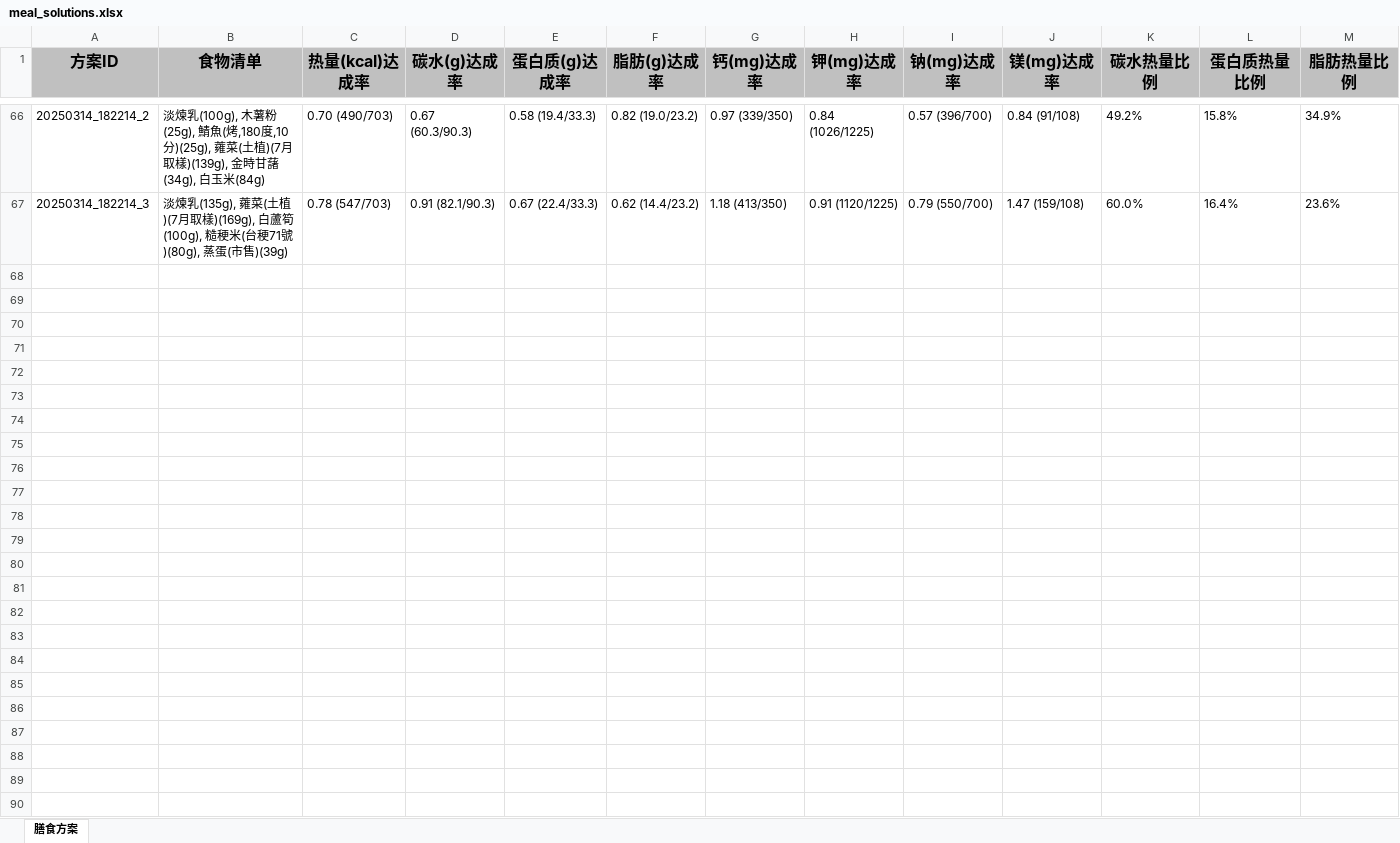
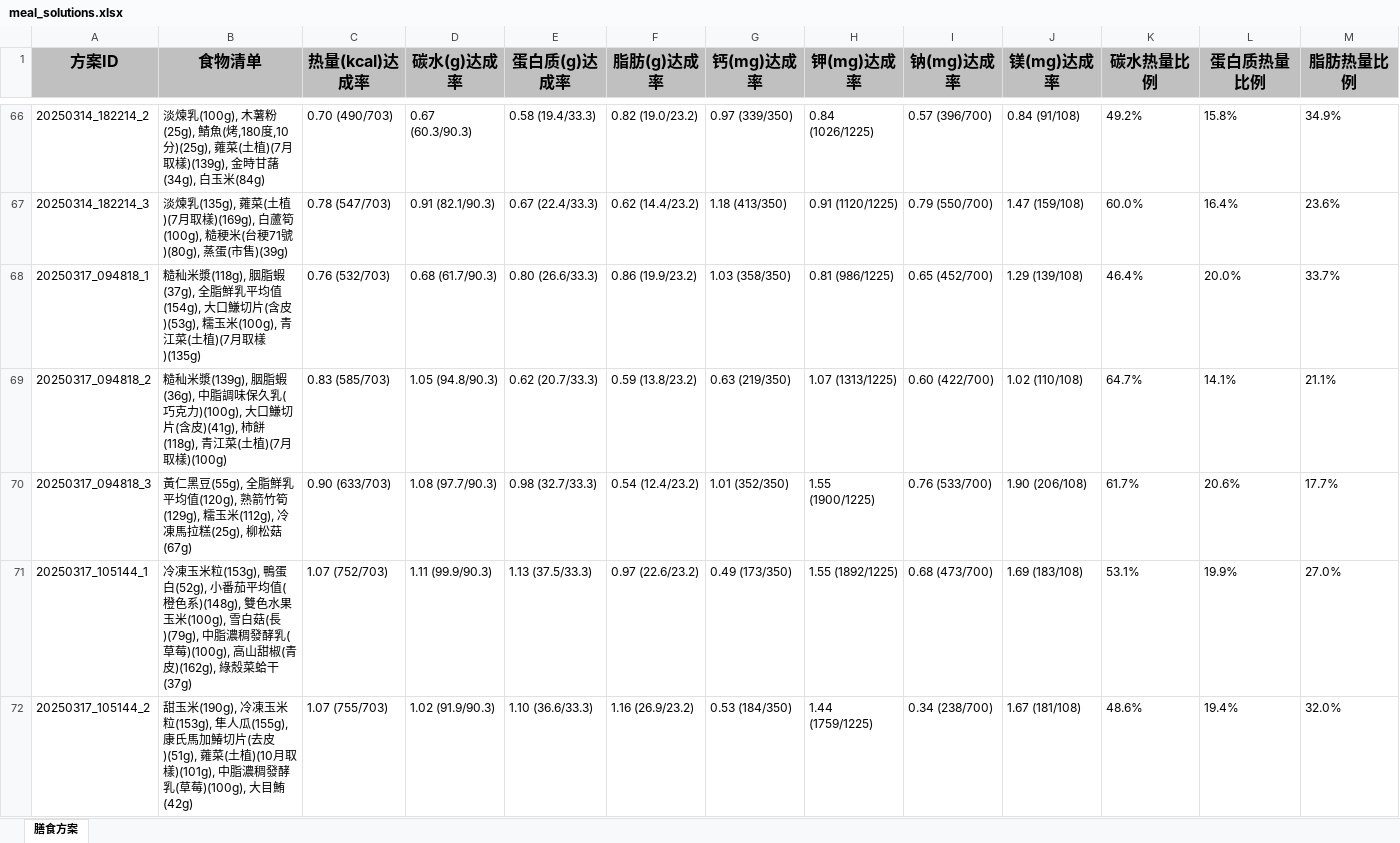
Before and after one commit to lithStudy/hmscheme, an Excel workbook: meal_solutions.xlsx, sheet 膳食方案, drawn as a sheet; only a part is shown, gaps mark what is left out; values as stored, in another font and other column widths than the file's, no borders; rows hold the shown columns only; the diff covers the shown part only; the diff names each change by its address in the sheet, - before the commit and + after, or states it on an @@ line.

```diff
--- a/meal_solutions.xlsx (sheet 膳食方案)
+++ b/meal_solutions.xlsx (sheet 膳食方案)
+row 68: 20250317_094818_1 | 糙秈米漿(118g), 胭脂蝦(37g), 全脂鮮乳平均值(154g), 大口鰜切片(含皮)(53g), 糯玉米(100g), 青江菜(土植)(7月取樣)(135g) | 0.76 (532/703) | 0.68 (61.7/90.3) | 0.80 (26.6/33.3) | 0.86 (19.9/23.2) | 1.03 (358/350) | 0.81 (986/1225) | 0.65 (452/700) | 1.29 (139/108) | 46.4% | 20.0% | 33.7%
+row 69: 20250317_094818_2 | 糙秈米漿(139g), 胭脂蝦(36g), 中脂調味保久乳(巧克力)(100g), 大口鰜切片(含皮)(41g), 柿餅(118g), 青江菜(土植)(7月取樣)(100g) | 0.83 (585/703) | 1.05 (94.8/90.3) | 0.62 (20.7/33.3) | 0.59 (13.8/23.2) | 0.63 (219/350) | 1.07 (1313/1225) | 0.60 (422/700) | 1.02 (110/108) | 64.7% | 14.1% | 21.1%
+row 70: 20250317_094818_3 | 黃仁黑豆(55g), 全脂鮮乳平均值(120g), 熟箭竹筍(129g), 糯玉米(112g), 冷凍馬拉糕(25g), 柳松菇(67g) | 0.90 (633/703) | 1.08 (97.7/90.3) | 0.98 (32.7/33.3) | 0.54 (12.4/23.2) | 1.01 (352/350) | 1.55 (1900/1225) | 0.76 (533/700) | 1.90 (206/108) | 61.7% | 20.6% | 17.7%
+row 71: 20250317_105144_1 | 冷凍玉米粒(153g), 鴨蛋白(52g), 小番茄平均值(橙色系)(148g), 雙色水果玉米(100g), 雪白菇(長)(79g), 中脂濃稠發酵乳(草莓)(100g), 高山甜椒(青皮)(162g), 綠殼菜蛤干(37g) | 1.07 (752/703) | 1.11 (99.9/90.3) | 1.13 (37.5/33.3) | 0.97 (22.6/23.2) | 0.49 (173/350) | 1.55 (1892/1225) | 0.68 (473/700) | 1.69 (183/108) | 53.1% | 19.9% | 27.0%
+row 72: 20250317_105144_2 | 甜玉米(190g), 冷凍玉米粒(153g), 隼人瓜(155g), 康氏馬加鰆切片(去皮)(51g), 蕹菜(土植)(10月取樣)(101g), 中脂濃稠發酵乳(草莓)(100g), 大目鮪(42g) | 1.07 (755/703) | 1.02 (91.9/90.3) | 1.10 (36.6/33.3) | 1.16 (26.9/23.2) | 0.53 (184/350) | 1.44 (1759/1225) | 0.34 (238/700) | 1.67 (181/108) | 48.6% | 19.4% | 32.0%
```
Also changed, not shown: 37 added rows elsewhere in this sheet, 13 other files.
